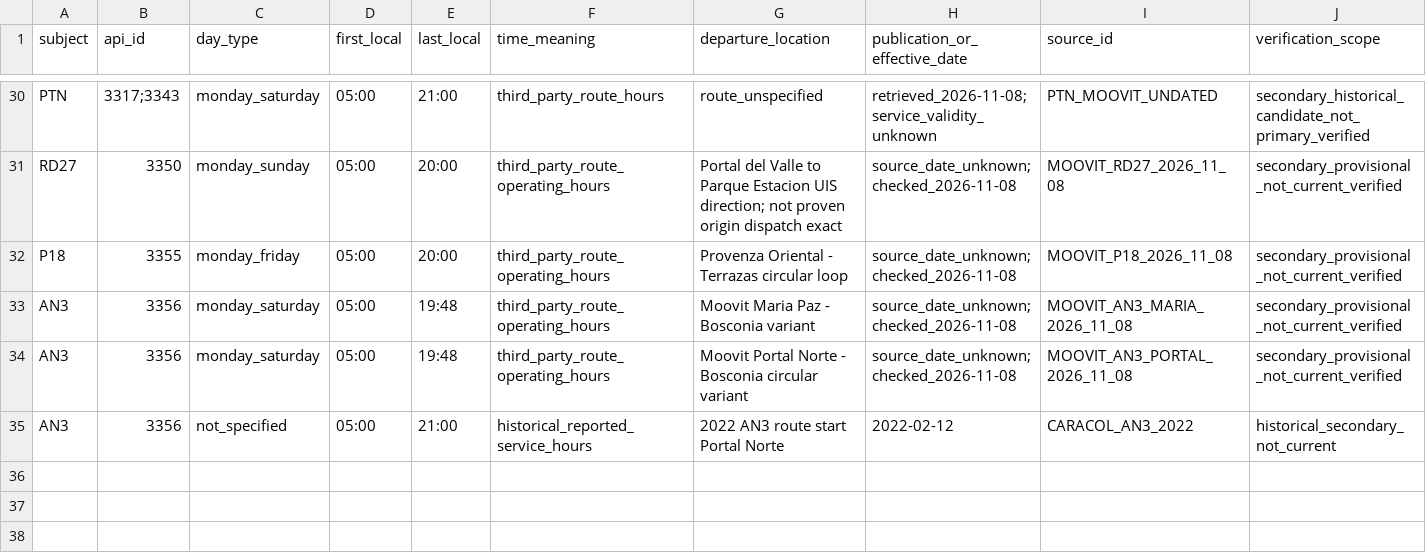
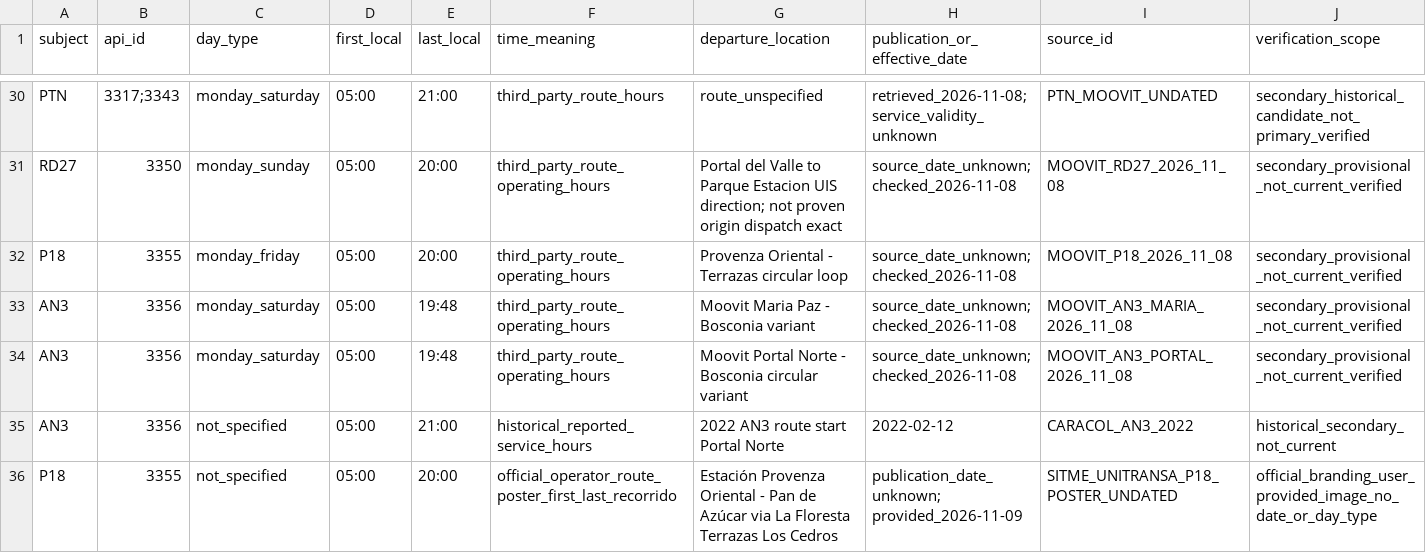
Before and after one commit to ColombiaTransit/Gtfs-Bucaramanga, a CSV file: data/sitme/first_last_departure_evidence.csv, drawn as a sheet; only a part is shown, gaps mark what is left out; rows hold the shown columns only; the diff names each change by its address in the sheet, - before the commit and + after, or states it on an @@ line.

Commit message:
research(sitme): accept P18 active assumption and log official Unitransa route poster

```diff
--- a/data/sitme/first_last_departure_evidence.csv
+++ b/data/sitme/first_last_departure_evidence.csv
+row 36: P18 | 3355 | not_specified | 05:00 | 20:00 | official_operator_route_poster_first_last_recorrido | Estación Provenza Oriental - Pan de Azúcar via La Floresta Terrazas Los Cedros | publication_date_unknown; provided_2026-11-09 | SITME_UNITRANSA_P18_POSTER_UNDATED | official_branding_user_provided_image_no_date_or_day_type
```
